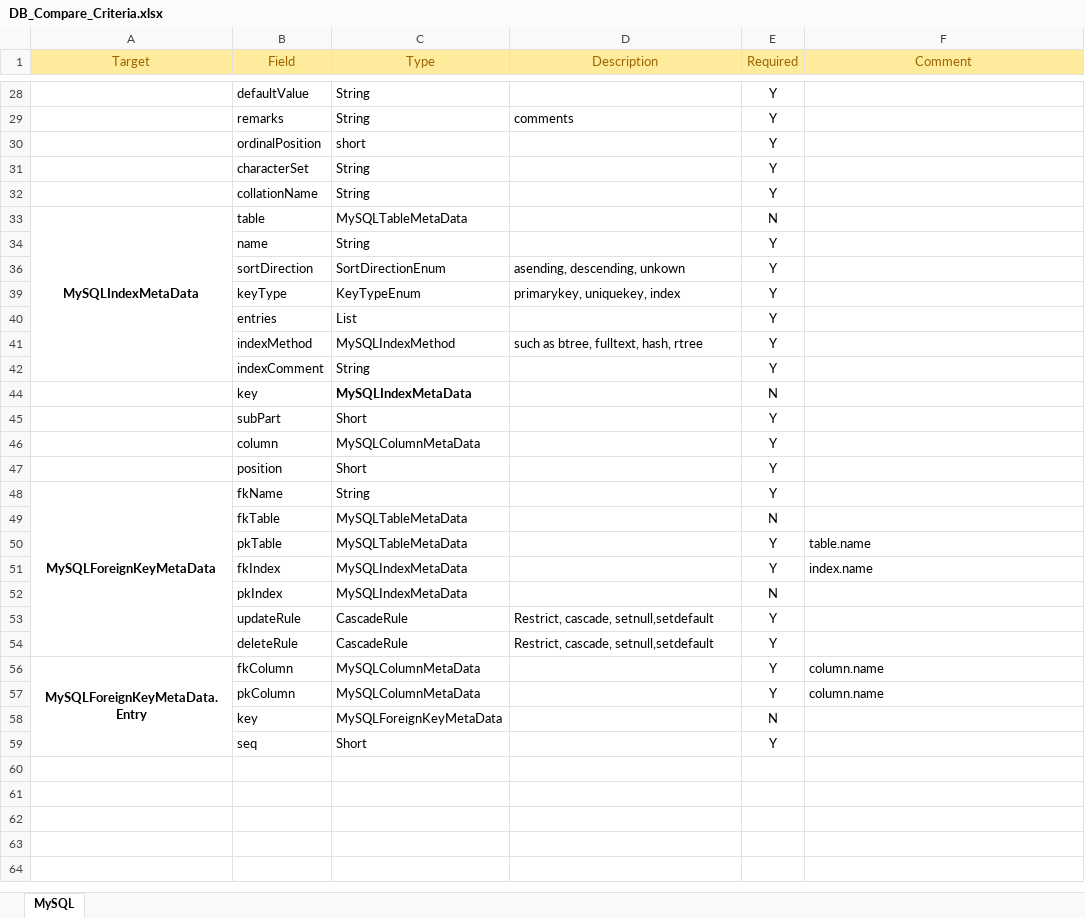
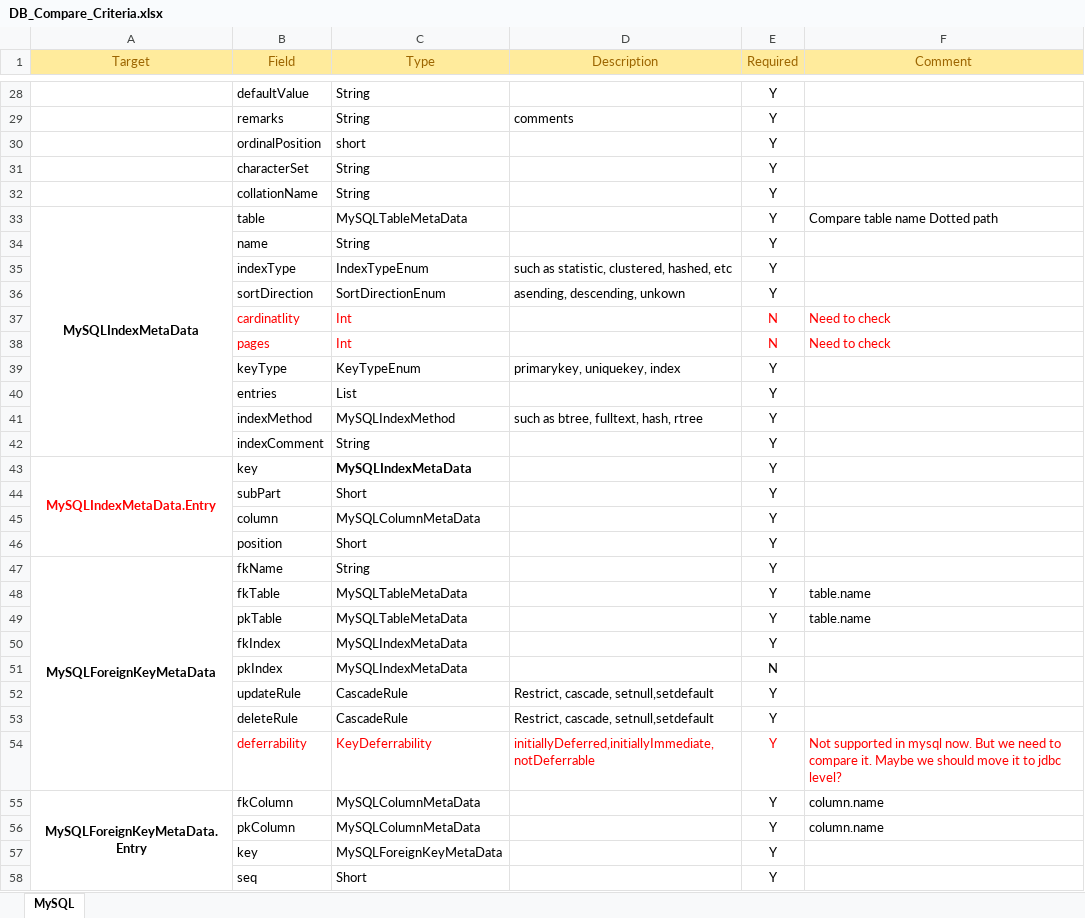
Before and after one commit to zhongdj/net.madz.crmp.etl, an Excel workbook: Madz.DatabaseMetaData/doc/DB_Compare_Criteria.xlsx, sheet MySQL, drawn as a sheet; only a part is shown, gaps mark what is left out; values as stored, in another font and other column widths than the file's, no borders; addresses are those after the commit; the diff covers the shown part only; the diff names each change by its address in the sheet, - before the commit and + after, or states it on an @@ line.

Commit message:
Updated DB_Compare_Criteria

```diff
--- a/Madz.DatabaseMetaData/doc/DB_Compare_Criteria.xlsx (sheet MySQL)
+++ b/Madz.DatabaseMetaData/doc/DB_Compare_Criteria.xlsx (sheet MySQL)
-E33 (Required): N
+E33 (Required): Y
-F33 (Comment): (empty)
+F33 (Comment): Compare table name Dotted path
+row 35:  | indexType | IndexTypeEnum | such as statistic, clustered, hashed, etc | Y
+row 37:  | cardinatlity | Int |  | N | Need to check
+row 38:  | pages | Int |  | N | Need to check
-A43 (Target): (empty)
+A43 (Target): MySQLIndexMetaData.Entry
+A43:A46 merged
-E43 (Required): N
+E43 (Required): Y
-E48 (Required): N
+E48 (Required): Y
-F48 (Comment): (empty)
+F48 (Comment): table.name
-F50 (Comment): index.name
+F50 (Comment): (empty)
+row 54:  | deferrability | KeyDeferrability | initiallyDeferred,initiallyImmediate,notDeferrable | Y | Not supported in mysql now. But we need to compare it. Maybe we should move it to jdbc level?
-E57 (Required): N
+E57 (Required): Y
```
Also changed, not shown: 2 added rows and 9 edited cells elsewhere in this sheet, hidden cells.
